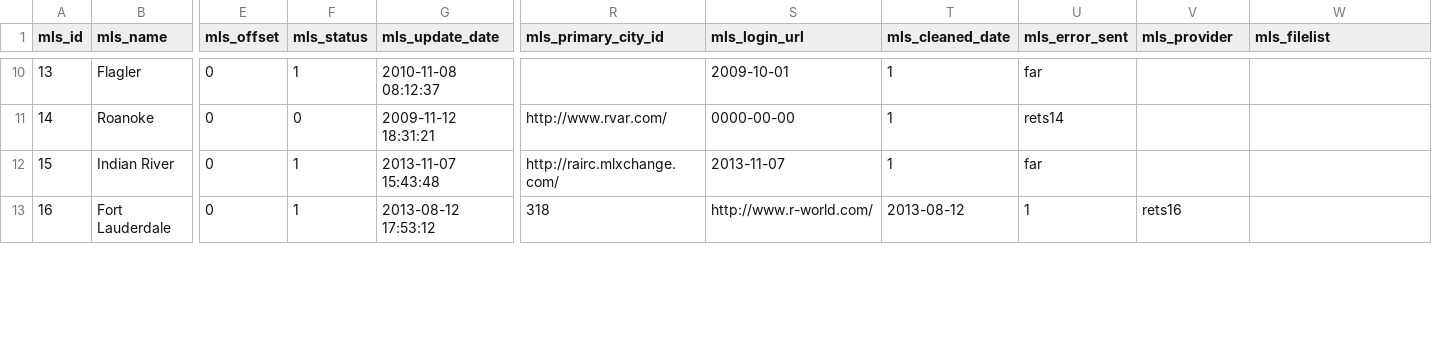
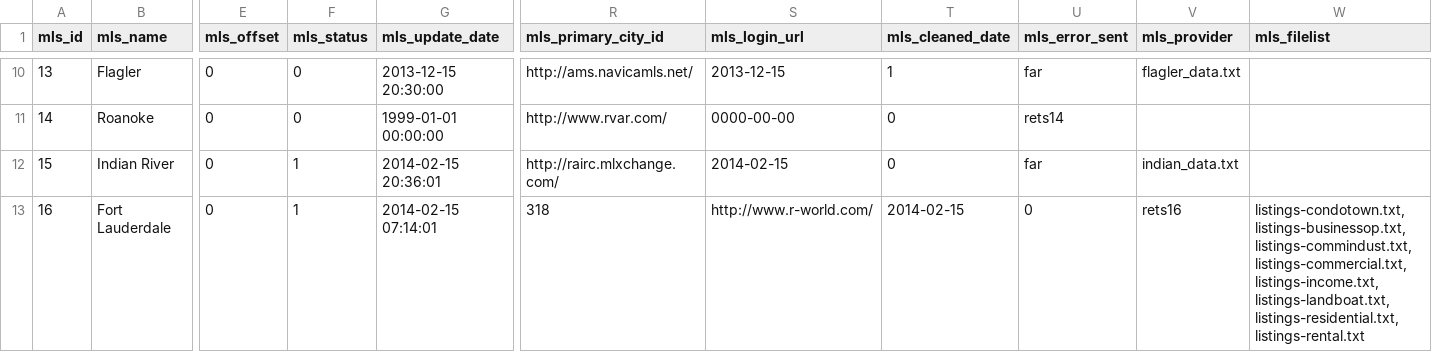
Before and after one commit to zgraphzack/jetendo, a CSV file: share/database/data/zcoreDatasource.mls.csv, drawn as a sheet; only a part is shown, gaps mark what is left out; the diff covers the shown part only; the diff names each change by its address in the sheet, - before the commit and + after, or states it on an @@ line.

```diff
--- a/share/database/data/zcoreDatasource.mls.csv
+++ b/share/database/data/zcoreDatasource.mls.csv
-F10 (mls_status): 1
+F10 (mls_status): 0
-G10 (mls_update_date): 2010-11-08 08:12:37
+G10 (mls_update_date): 2013-12-15 20:30:00
-R10 (mls_primary_city_id): (empty)
+R10 (mls_primary_city_id): http://ams.navicamls.net/
-S10 (mls_login_url): 2009-10-01
+S10 (mls_login_url): 2013-12-15
-V10 (mls_provider): (empty)
+V10 (mls_provider): flagler_data.txt
-G11 (mls_update_date): 2009-11-12 18:31:21
+G11 (mls_update_date): 1999-01-01 00:00:00
-T11:T12 (mls_cleaned_date): 1
+T11:T12 (mls_cleaned_date): 0
-G12 (mls_update_date): 2013-11-07 15:43:48
+G12 (mls_update_date): 2014-02-15 20:36:01
-S12 (mls_login_url): 2013-11-07
+S12 (mls_login_url): 2014-02-15
-V12 (mls_provider): (empty)
+V12 (mls_provider): indian_data.txt
-G13 (mls_update_date): 2013-08-12 17:53:12
+G13 (mls_update_date): 2014-02-15 07:14:01
-T13 (mls_cleaned_date): 2013-08-12
+T13 (mls_cleaned_date): 2014-02-15
-U13 (mls_error_sent): 1
+U13 (mls_error_sent): 0
-W13 (mls_filelist): (empty)
+W13 (mls_filelist): listings-condotown.txt,listings-businessop.txt,listings-commindust.txt,listings-commercial.txt,listings-income.txt,listings-landboat.txt,listings-residential.txt,listings-rental.txt
```
Also changed, not shown: 59 edited cells elsewhere in this file, 3 other files.
